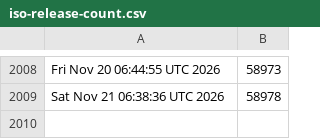
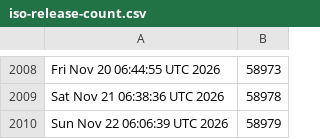
Before and after one commit to kgilmer/ghactions, a CSV file: iso-release-count.csv, drawn as a sheet; only a part is shown, gaps mark what is left out; the diff names each change by its address in the sheet, - before the commit and + after, or states it on an @@ line.

```diff
--- a/iso-release-count.csv
+++ b/iso-release-count.csv
+row 2010: Sun Nov 22 06:06:39 UTC 2026 | 58979
```
Also changed, not shown: release-count.csv.
